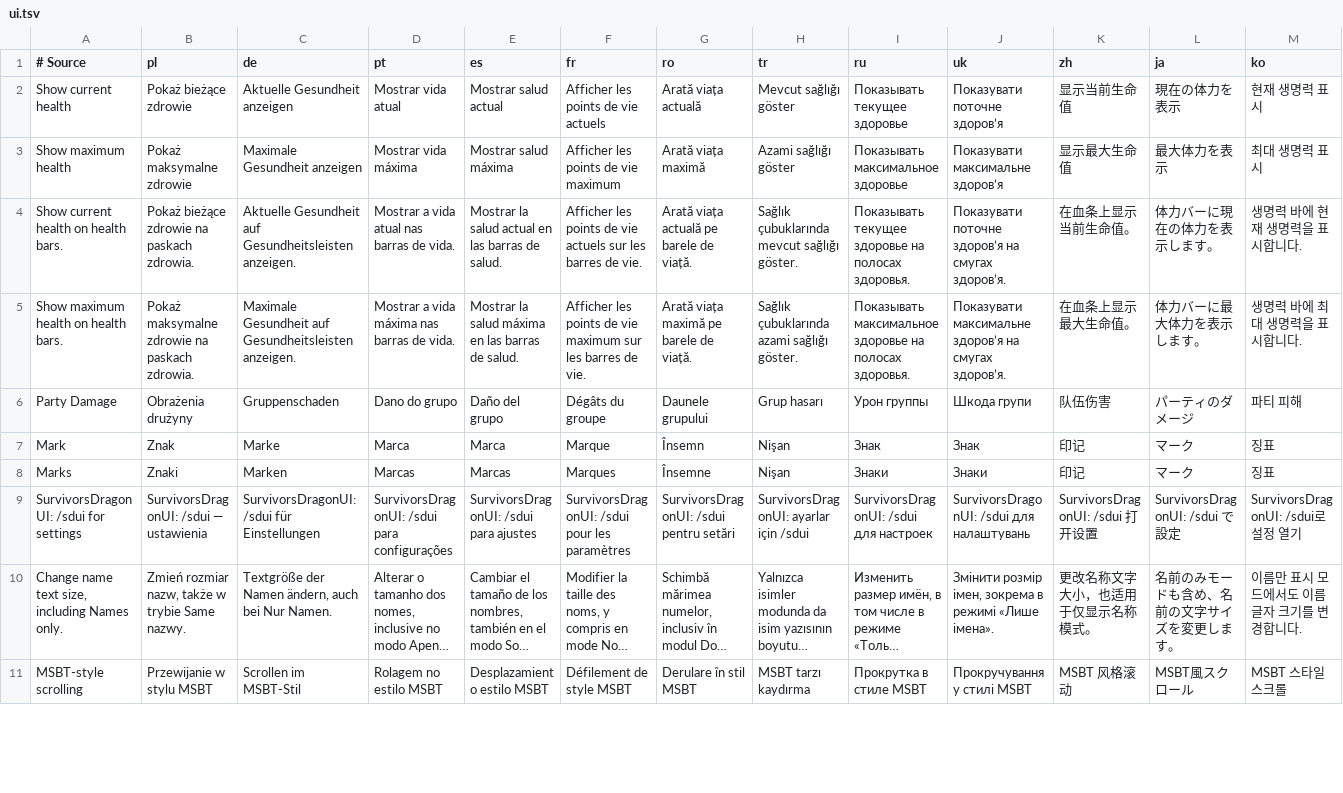
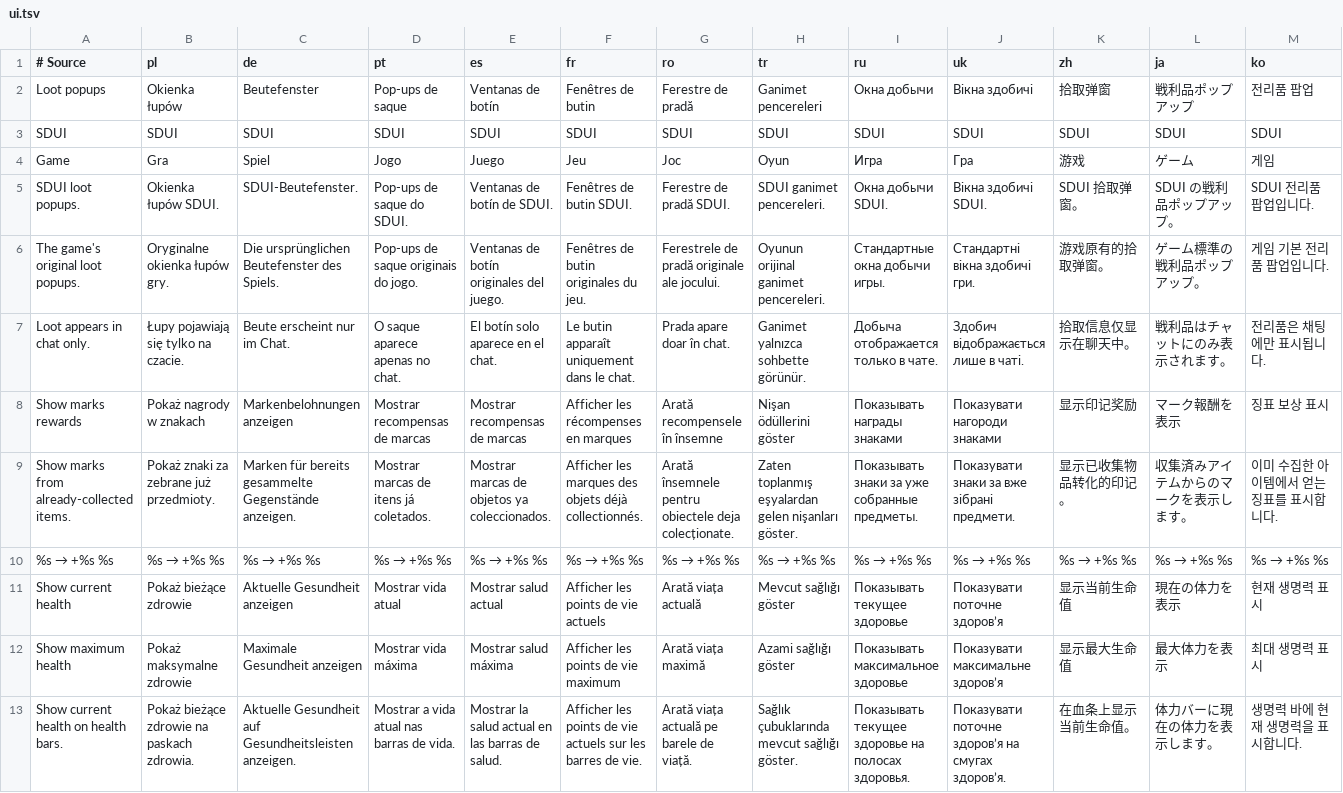
Before and after one commit to migwynkriid13/SurvivorsDragonUi, a TSV file: localization/ui.tsv, drawn as a sheet; only a part is shown; the shorter side is filled out with more unchanged rows; long unchanged cells end in …; rows hold the shown columns only; the diff names each change by its address in the sheet, - before the commit and + after, or states it on an @@ line.

Commit message:
feature: add loot popup modes and marks rewards

```diff
--- a/localization/ui.tsv
+++ b/localization/ui.tsv
+row 2: Loot popups | Okienka łupów | Beutefenster | Pop-ups de saque | Ventanas de botín | Fenêtres de butin | Ferestre de pradă | Ganimet pencereleri | Окна добычи | Вікна здобичі | 拾取弹窗 | 戦利品ポップアップ | 전리품 팝업
+row 3: SDUI | SDUI | SDUI | SDUI | SDUI | SDUI | SDUI | SDUI | SDUI | SDUI | SDUI | SDUI | SDUI
+row 4: Game | Gra | Spiel | Jogo | Juego | Jeu | Joc | Oyun | Игра | Гра | 游戏 | ゲーム | 게임
+row 5: SDUI loot popups. | Okienka łupów SDUI. | SDUI-Beutefenster. | Pop-ups de saque do SDUI. | Ventanas de botín de SDUI. | Fenêtres de butin SDUI. | Ferestre de pradă SDUI. | SDUI ganimet pencereleri. | Окна добычи SDUI. | Вікна здобичі SDUI. | SDUI 拾取弹窗。 | SDUI の戦利品ポップアップ。 | SDUI 전리품 팝업입니다.
+row 6: The game's original loot popups. | Oryginalne okienka łupów gry. | Die ursprünglichen Beutefenster des Spiels. | Pop-ups de saque originais do jogo. | Ventanas de botín originales del juego. | Fenêtres de butin originales du jeu. | Ferestrele de pradă originale ale jocului. | Oyunun orijinal ganimet pencereleri. | Стандартные окна добычи игры. | Стандартні вікна здобичі гри. | 游戏原有的拾取弹窗。 | ゲーム標準の戦利品ポップアップ。 | 게임 기본 전리품 팝업입니다.
+row 7: Loot appears in chat only. | Łupy pojawiają się tylko na czacie. | Beute erscheint nur im Chat. | O saque aparece apenas no chat. | El botín solo aparece en el chat. | Le butin apparaît uniquement dans le chat. | Prada apare doar în chat. | Ganimet yalnızca sohbette görünür. | Добыча отображается только в чате. | Здобич відображається лише в чаті. | 拾取信息仅显示在聊天中。 | 戦利品はチャットにのみ表示されます。 | 전리품은 채팅에만 표시됩니다.
+row 8: Show marks rewards | Pokaż nagrody w znakach | Markenbelohnungen anzeigen | Mostrar recompensas de marcas | Mostrar recompensas de marcas | Afficher les récompenses en marques | Arată recompensele în însemne | Nişan ödüllerini göster | Показывать награды знаками | Показувати нагороди знаками | 显示印记奖励 | マーク報酬を表示 | 징표 보상 표시
+row 9: Show marks from already-collected items. | Pokaż znaki za zebrane już przedmioty. | Marken für bereits gesammelte Gegenstände anzeigen. | Mostrar marcas de itens já coletados. | Mostrar marcas de objetos ya coleccionados. | Afficher les marques des objets déjà collectionnés. | Arată însemnele pentru obiectele deja colecționate. | Zaten toplanmış eşyalardan gelen nişanları göster. | Показывать знаки за уже собранные предметы. | Показувати знаки за вже зібрані предмети. | 显示已收集物品转化的印记。 | 収集済みアイテムからのマークを表示します。 | 이미 수집한 아이템에서 얻는 징표를 표시합니다.
+row 10: %s → +%s %s | %s → +%s %s | %s → +%s %s | %s → +%s %s | %s → +%s %s | %s → +%s %s | %s → +%s %s | %s → +%s %s | %s → +%s %s | %s → +%s %s | %s → +%s %s | %s → +%s %s | %s → +%s %s
```
Also changed, not shown: 14 other files.
